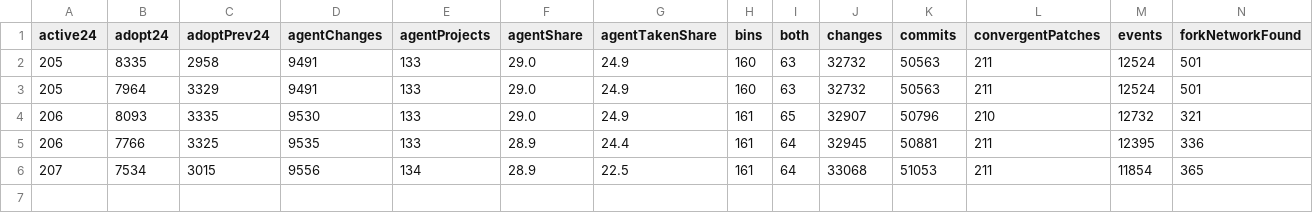
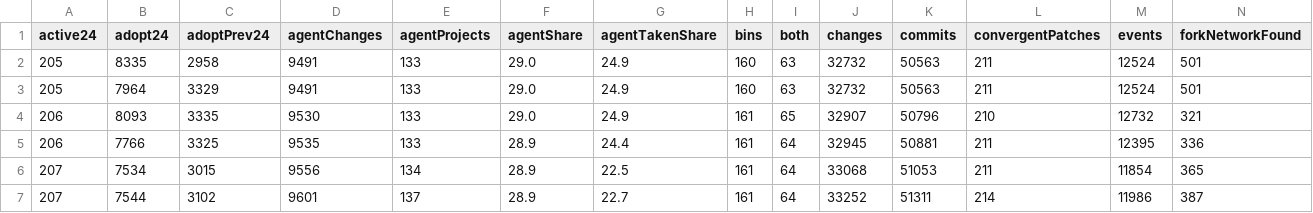
Before and after one commit to hydra-lineage/hydra-lineage.github.io, a CSV file: series.csv, drawn as a sheet; only a part is shown; rows hold the shown columns only; the diff names each change by its address in the sheet, - before the commit and + after, or states it on an @@ line.

Commit message:
Run summary

```diff
--- a/series.csv
+++ b/series.csv
+row 7: 207 | 7544 | 3102 | 9601 | 137 | 28.9 | 22.7 | 161 | 64 | 33252 | 51311 | 214 | 11986 | 387
```
